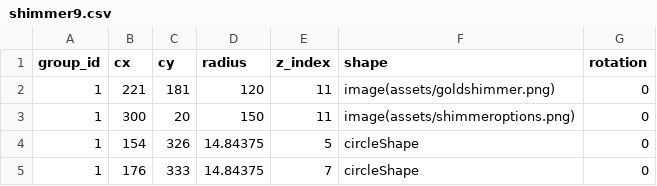
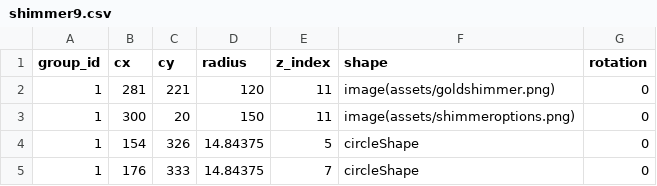
Before and after one commit to matthematician/KeyWe-Studio, a CSV file: assets/designs/shimmer9.csv, drawn as a sheet; only a part is shown.

Commit message:
Better now

```diff
--- a/assets/designs/shimmer9.csv
+++ b/assets/designs/shimmer9.csv
@@ -1,3 +1,3 @@
 group_id,cx,cy,radius,z_index,shape,rotation
-1,221,181,120,11,image(assets/goldshimmer.png),0
+1,281,221,120,11,image(assets/goldshimmer.png),0
 1,300,20,150,11,image(assets/shimmeroptions.png),0
```
